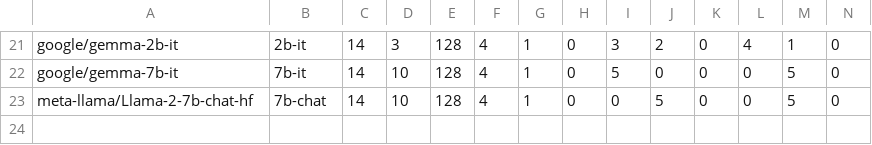
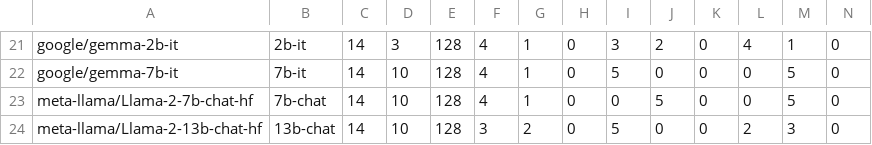
Before and after one commit to oninvis/Algoverse_Mech_Interp, a CSV file: experiments/farhan_logs/Advanced_Logging_Test.csv, drawn as a sheet; only a part is shown, gaps mark what is left out.

Commit message:
fExperiment performed on meta-llama/Llama-2-13b-chat-hf

```diff
--- a/experiments/farhan_logs/Advanced_Logging_Test.csv
+++ b/experiments/farhan_logs/Advanced_Logging_Test.csv
@@ -23 +23,2 @@ google/gemma-7b-it,7b-it,14,10,128,4,1,0,5,0,0,0,5,0
 meta-llama/Llama-2-7b-chat-hf,7b-chat,14,10,128,4,1,0,0,5,0,0,5,0
+meta-llama/Llama-2-13b-chat-hf,13b-chat,14,10,128,3,2,0,5,0,0,2,3,0
```
Also changed, not shown: 6 other files.
